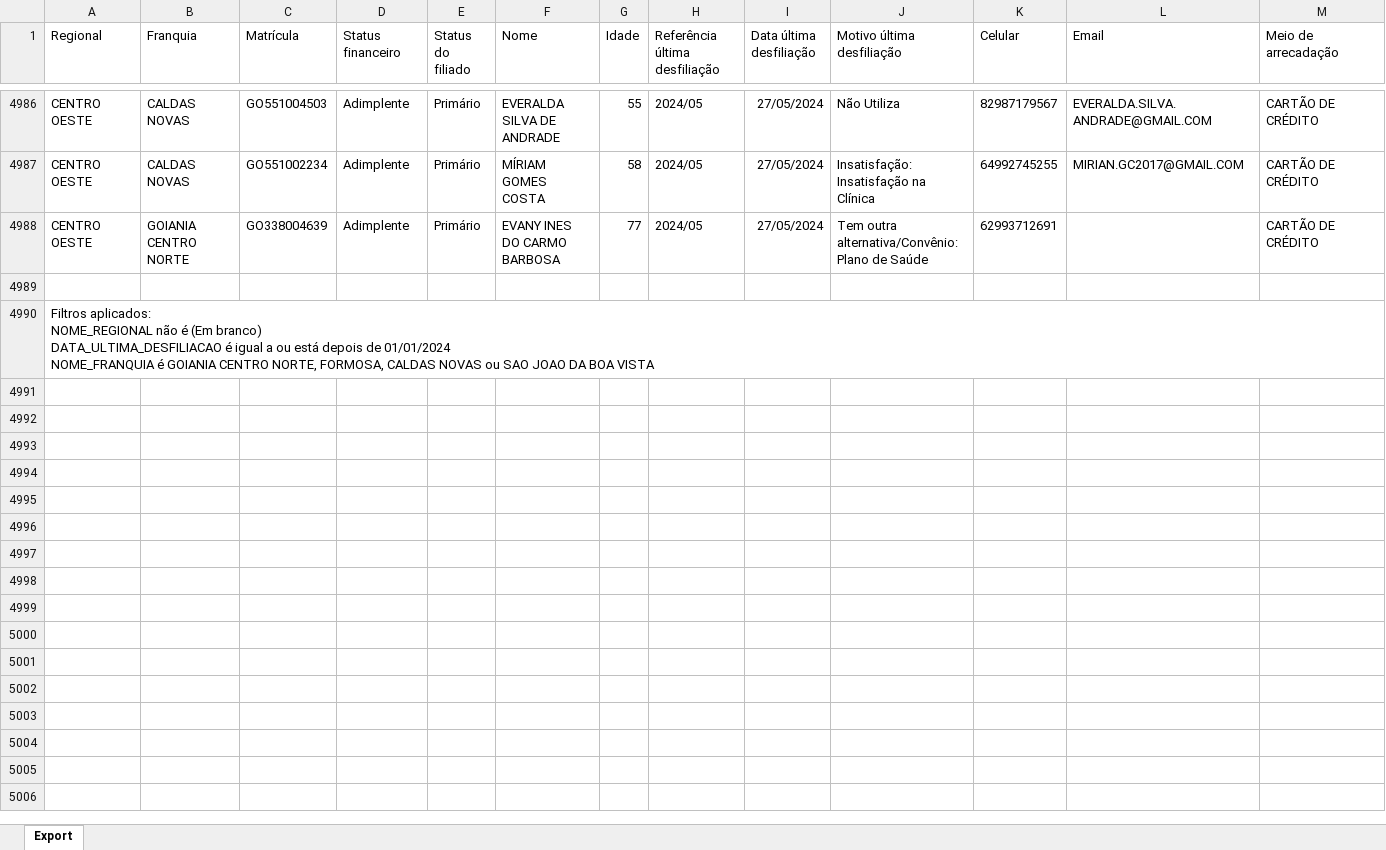
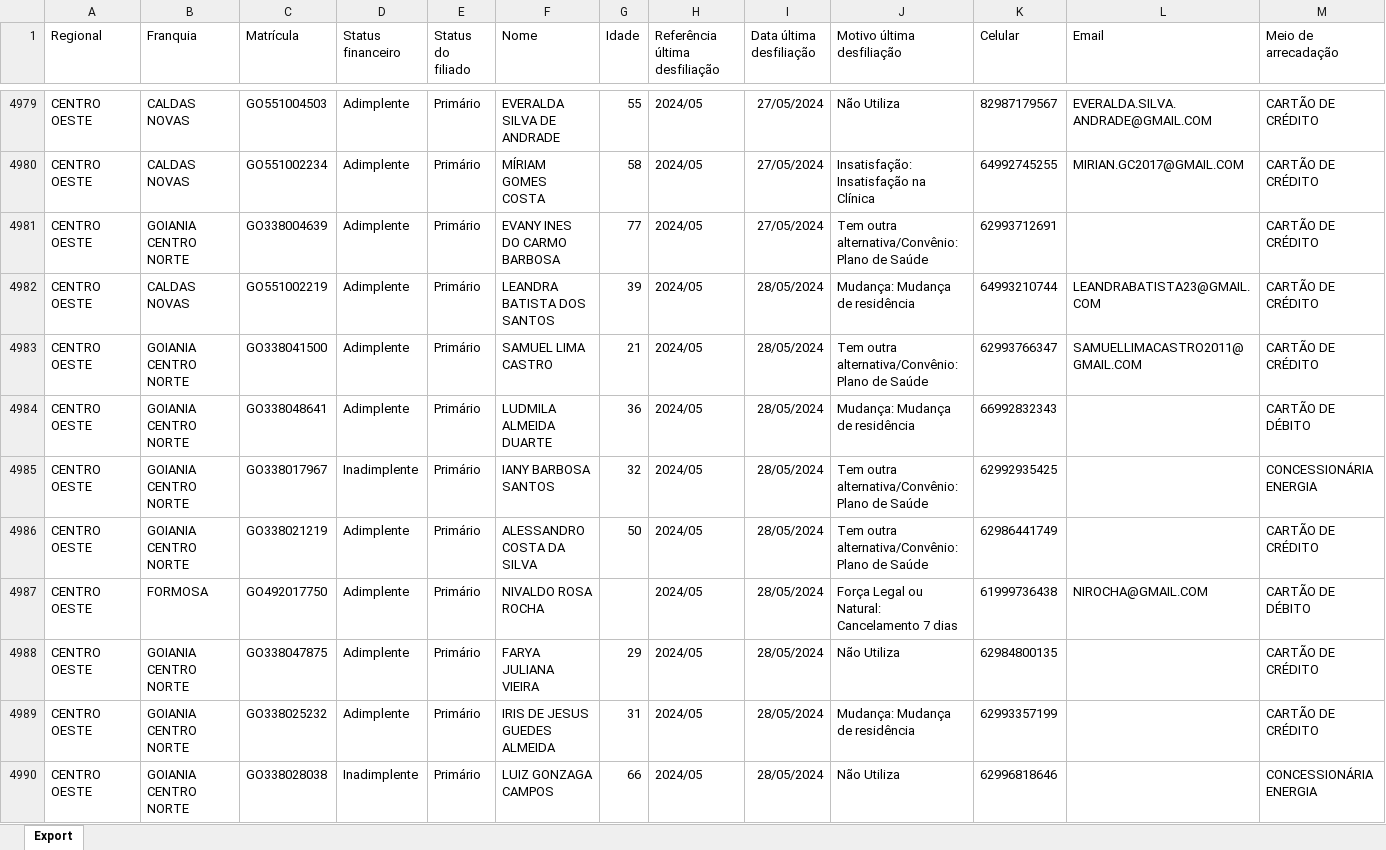
Before and after one commit to CentraldeControle/CDT, an Excel workbook: data (1).xlsx, sheet Export, drawn as a sheet; only a part is shown, gaps mark what is left out; the shorter side is filled out with more unchanged rows; values as stored, in another font and other column widths than the file's, no borders; rows hold the shown columns only; the diff covers the shown part only; the diff names each change by its address in the sheet, - before the commit and + after, or states it on an @@ line.

```diff
--- a/data (1).xlsx (sheet Export)
+++ b/data (1).xlsx (sheet Export)
+row 4982: CENTRO OESTE | CALDAS NOVAS | GO551002219 | Adimplente | Primário | LEANDRA BATISTA DOS SANTOS | 39 | 2024/05 | 28/05/2024 | Mudança: Mudança de residência | 64993210744 | LEANDRABATISTA23@GMAIL.COM | CARTÃO DE CRÉDITO
+row 4983: CENTRO OESTE | GOIANIA CENTRO NORTE | GO338041500 | Adimplente | Primário | SAMUEL LIMA CASTRO | 21 | 2024/05 | 28/05/2024 | Tem outra alternativa/Convênio: Plano de Saúde | 62993766347 | SAMUELLIMACASTRO2011@GMAIL.COM | CARTÃO DE CRÉDITO
+row 4984: CENTRO OESTE | GOIANIA CENTRO NORTE | GO338048641 | Adimplente | Primário | LUDMILA ALMEIDA DUARTE | 36 | 2024/05 | 28/05/2024 | Mudança: Mudança de residência | 66992832343 |  | CARTÃO DE DÉBITO
+row 4985: CENTRO OESTE | GOIANIA CENTRO NORTE | GO338017967 | Inadimplente | Primário | IANY BARBOSA SANTOS | 32 | 2024/05 | 28/05/2024 | Tem outra alternativa/Convênio: Plano de Saúde | 62992935425 |  | CONCESSIONÁRIA ENERGIA
+row 4986: CENTRO OESTE | GOIANIA CENTRO NORTE | GO338021219 | Adimplente | Primário | ALESSANDRO COSTA DA SILVA | 50 | 2024/05 | 28/05/2024 | Tem outra alternativa/Convênio: Plano de Saúde | 62986441749 |  | CARTÃO DE CRÉDITO
+row 4987: CENTRO OESTE | FORMOSA | GO492017750 | Adimplente | Primário | NIVALDO ROSA ROCHA |  | 2024/05 | 28/05/2024 | Força Legal ou Natural: Cancelamento 7 dias | 61999736438 | NIROCHA@GMAIL.COM | CARTÃO DE DÉBITO
+row 4988: CENTRO OESTE | GOIANIA CENTRO NORTE | GO338047875 | Adimplente | Primário | FARYA JULIANA VIEIRA | 29 | 2024/05 | 28/05/2024 | Não Utiliza | 62984800135 |  | CARTÃO DE CRÉDITO
+row 4989: CENTRO OESTE | GOIANIA CENTRO NORTE | GO338025232 | Adimplente | Primário | IRIS DE JESUS GUEDES ALMEIDA | 31 | 2024/05 | 28/05/2024 | Mudança: Mudança de residência | 62993357199 |  | CARTÃO DE CRÉDITO
+row 4990: CENTRO OESTE | GOIANIA CENTRO NORTE | GO338028038 | Inadimplente | Primário | LUIZ GONZAGA CAMPOS | 66 | 2024/05 | 28/05/2024 | Não Utiliza | 62996818646 |  | CONCESSIONÁRIA ENERGIA
```
Also changed, not shown: 11 added rows, 7 removed rows and 45 edited cells elsewhere in this sheet, data (2).xlsx, data.xlsx, 1 other file.
